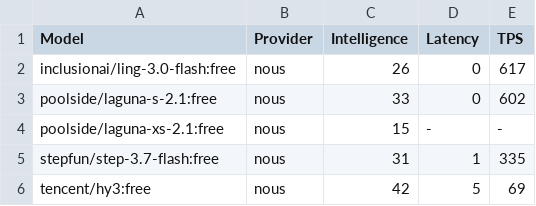
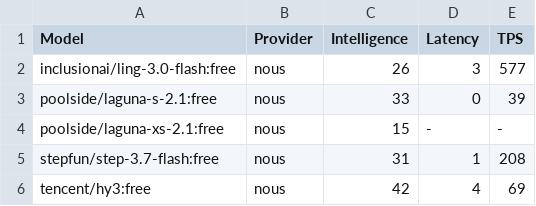
Before and after one commit to yookibooki/llm-benchmarks, a CSV file: nous/data/tps.csv, drawn as a sheet.

```diff
--- a/nous/data/tps.csv
+++ b/nous/data/tps.csv
@@ -1,6 +1,6 @@
 Model,Provider,Intelligence,Latency,TPS
-inclusionai/ling-3.0-flash:free,nous,26,0,617
-poolside/laguna-s-2.1:free,nous,33,0,602
+inclusionai/ling-3.0-flash:free,nous,26,3,577
+poolside/laguna-s-2.1:free,nous,33,0,39
 poolside/laguna-xs-2.1:free,nous,15,-,-
-stepfun/step-3.7-flash:free,nous,31,1,335
-tencent/hy3:free,nous,42,5,69
+stepfun/step-3.7-flash:free,nous,31,1,208
+tencent/hy3:free,nous,42,4,69
```
Also changed, not shown: data/tps.csv, mistral/data/tps.csv, 18 other files.
